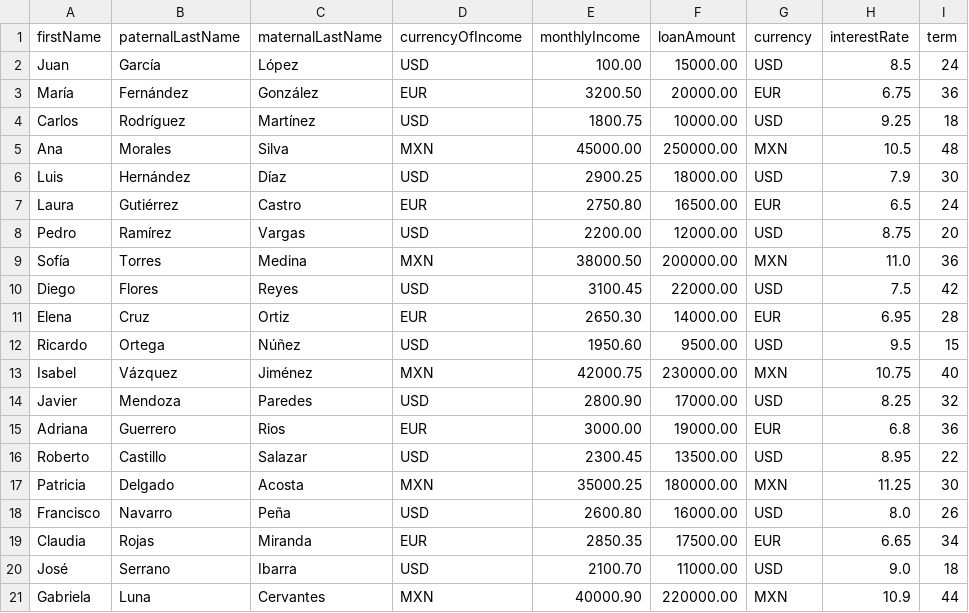
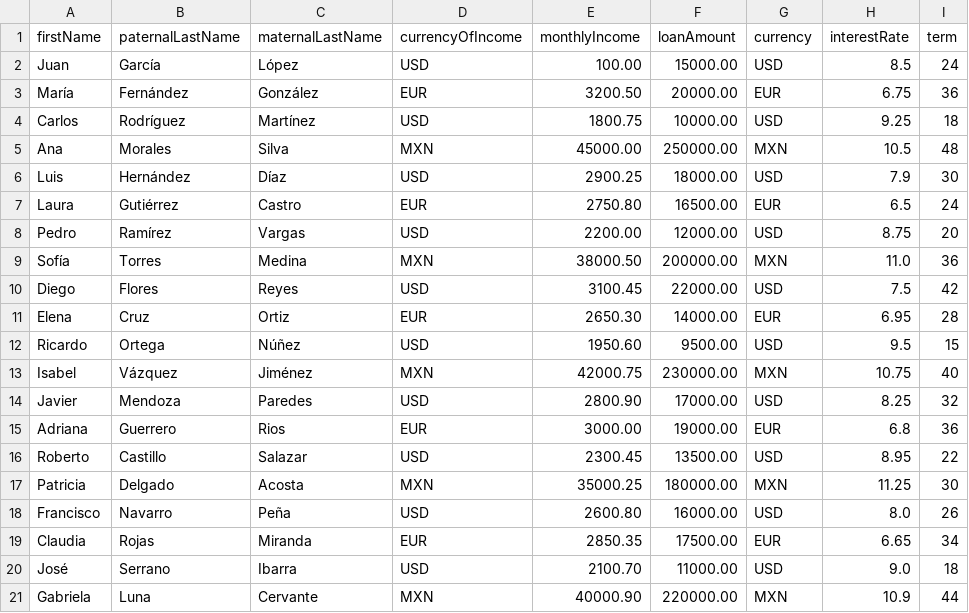
Before and after one commit to ElvisMan2/clients-batch, a CSV file: src/main/resources/clients.csv, drawn as a sheet; only a part is shown; the diff names each change by its address in the sheet, - before the commit and + after, or states it on an @@ line.

```diff
--- a/src/main/resources/clients.csv
+++ b/src/main/resources/clients.csv
-C21 (maternalLastName): Cervantes
+C21 (maternalLastName): Cervante
```
Also changed, not shown: 8 other files.
